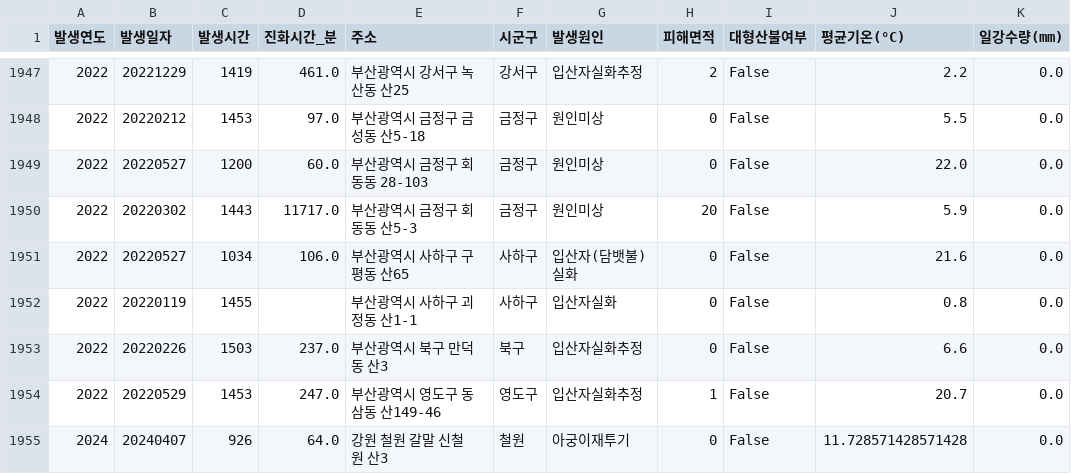
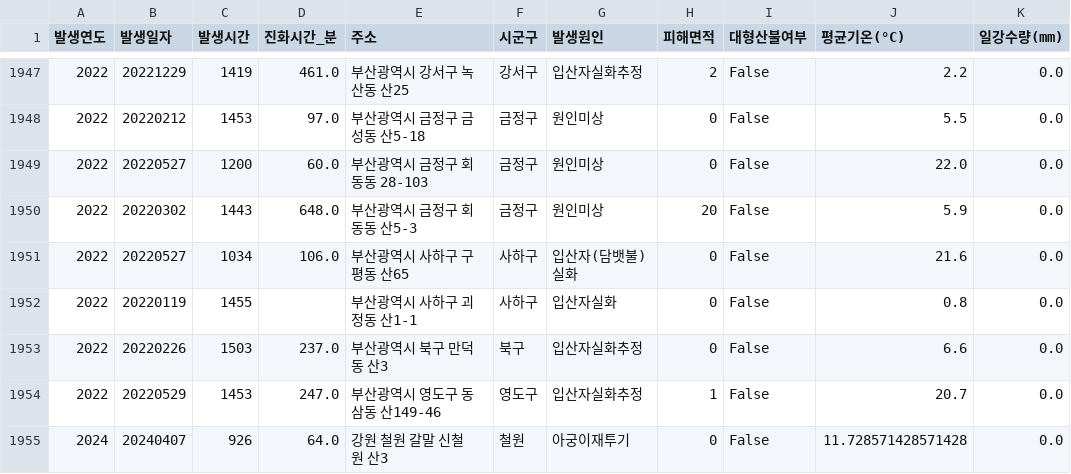
Before and after one commit to ys06o/Pythonminiproject, a CSV file: 산불_기상_통합본.csv, drawn as a sheet; only a part is shown, gaps mark what is left out; the diff names each change by its address in the sheet, - before the commit and + after, or states it on an @@ line.

```diff
--- a/산불_기상_통합본.csv
+++ b/산불_기상_통합본.csv
-D1950 (진화시간_분): 11717.0
+D1950 (진화시간_분): 648.0
```
Also changed, not shown: 1 other file.
